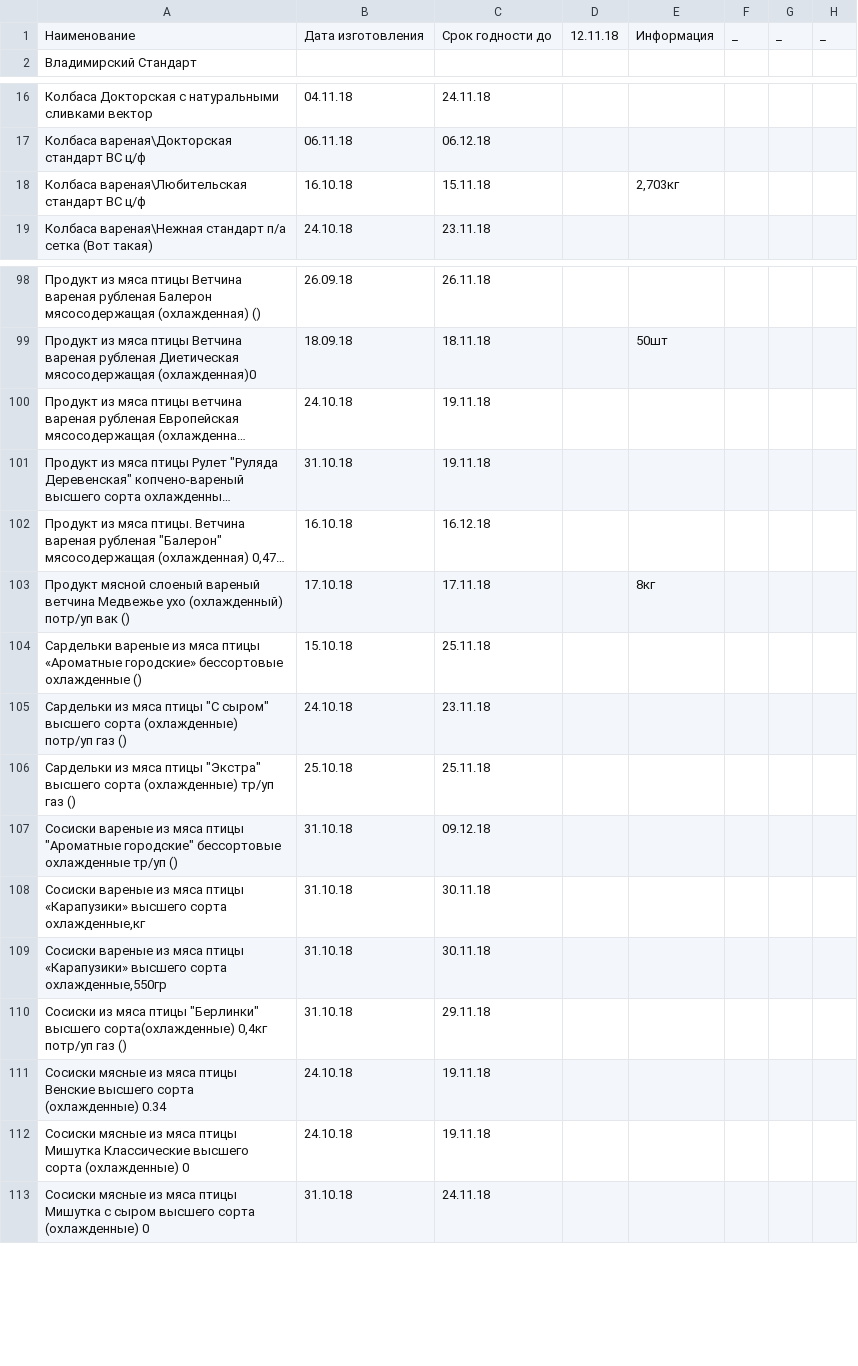
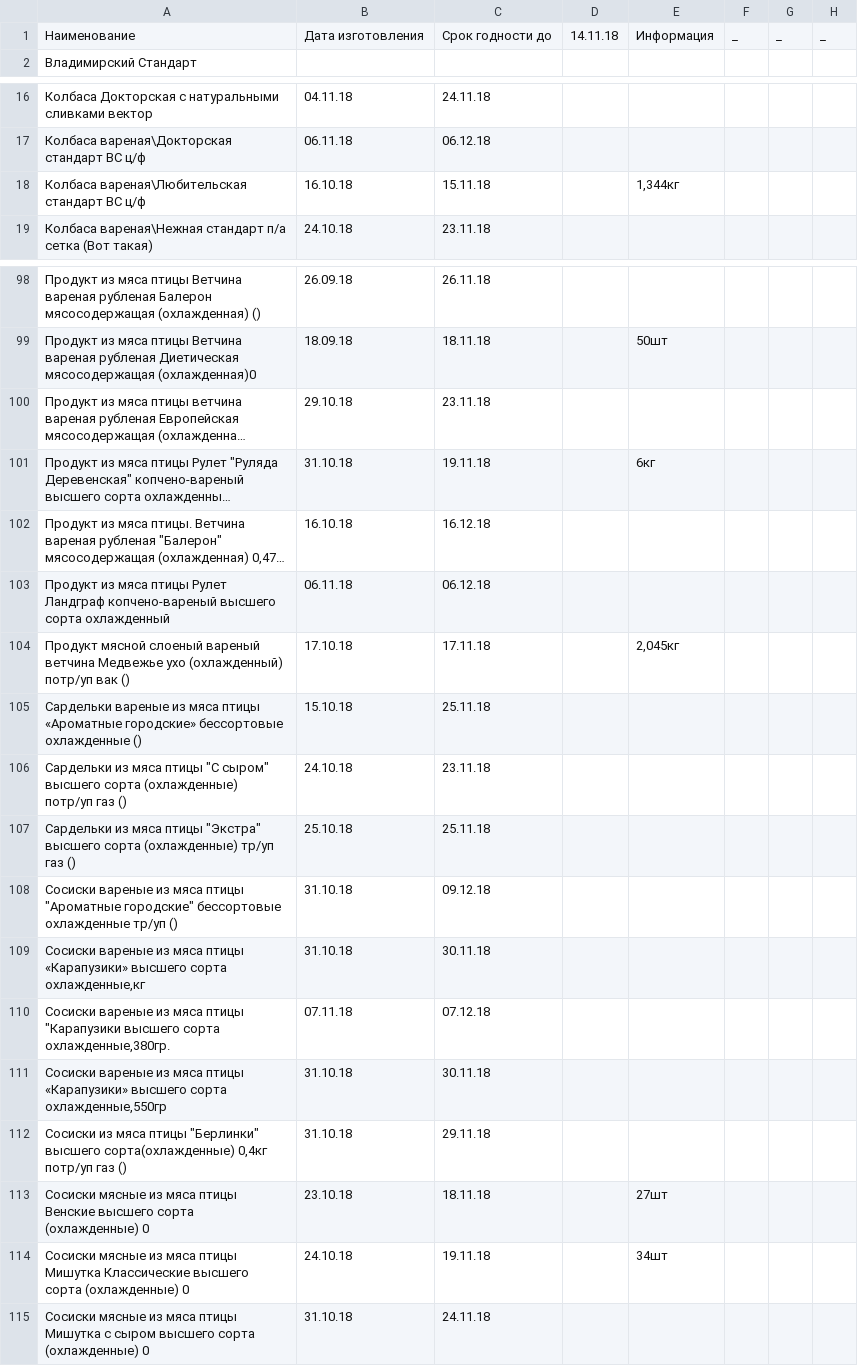
Before and after one commit to Tzota/sottaev-tdmprom-table, a CSV file: input.csv, drawn as a sheet; only a part is shown, gaps mark what is left out; long unchanged cells end in …; removed rows and columns are numbered as before the commit, all else as after; the diff covers the shown part only; the diff names each change by its address in the sheet, - before the commit and + after, or states it on an @@ line.

```diff
--- a/input.csv
+++ b/input.csv
-D1: 12.11.18
+D1: 14.11.18
-E18: 2,703кг
+E18: 1,344кг
-B100: 24.10.18
+B100: 29.10.18
-C100: 19.11.18
+C100: 23.11.18
-E101: (empty)
+E101: 6кг
+row 103: Продукт из мяса птицы Рулет Ландграф копчено-вареный высшего сорта охлажденный | 06.11.18 | 06.12.18
-E104: 8кг
+E104: 2,045кг
+row 110: Сосиски вареные из мяса птицы "Карапузики высшего сорта охлажденные,380гр. | 07.11.18 | 07.12.18
-row 111: Сосиски мясные из мяса птицы Венские высшего сорта (охлажденные) 0.34 | 24.10.18 | 19.11.18
+row 113: Сосиски мясные из мяса птицы Венские высшего сорта (охлажденные) 0 | 23.10.18 | 18.11.18 |  | 27шт
-E114: (empty)
+E114: 34шт
```
Also changed, not shown: 16 edited cells elsewhere in this file.
